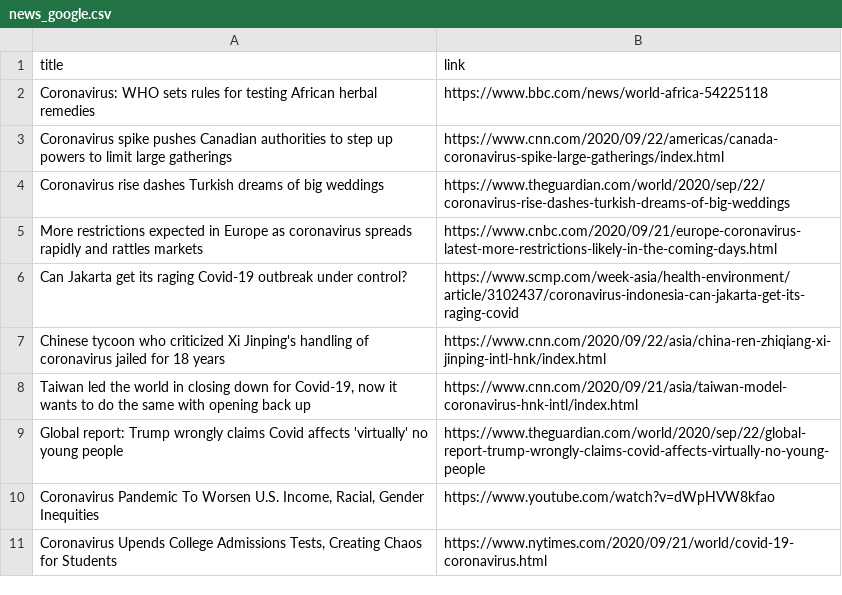
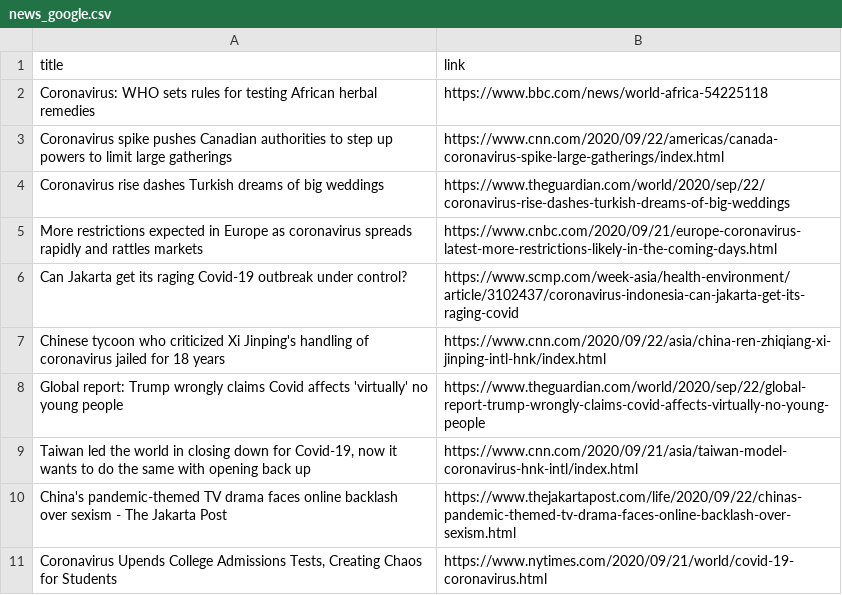
Before and after one commit to adrinerDP/livecod, a CSV file: data/news_google.csv, drawn as a sheet.

Commit message:
Run crawler and update current data

```diff
--- a/data/news_google.csv
+++ b/data/news_google.csv
@@ -7,5 +7,5 @@ Can Jakarta get its raging Covid-19 outbreak under control?,https://www.scmp.com
 Chinese tycoon who criticized Xi Jinping's handling of coronavirus jailed for 18 years,https://www.cnn.com/2020/09/22/asia/china-ren-zhiqiang-xi-jinping-intl-hnk/index.html
+Global report: Trump wrongly claims Covid affects 'virtually' no young people,https://www.theguardian.com/world/2020/sep/22/global-report-trump-wrongly-claims-covid-affects-virtually-no-young-people
 "Taiwan led the world in closing down for Covid-19, now it wants to do the same with opening back up",https://www.cnn.com/2020/09/21/asia/taiwan-model-coronavirus-hnk-intl/index.html
-Global report: Trump wrongly claims Covid affects 'virtually' no young people,https://www.theguardian.com/world/2020/sep/22/global-report-trump-wrongly-claims-covid-affects-virtually-no-young-people
-"Coronavirus Pandemic To Worsen U.S. Income, Racial, Gender Inequities",https://www.youtube.com/watch?v=dWpHVW8kfao
+China's pandemic-themed TV drama faces online backlash over sexism - The Jakarta Post,https://www.thejakartapost.com/life/2020/09/22/chinas-pandemic-themed-tv-drama-faces-online-backlash-over-sexism.html
 "Coronavirus Upends College Admissions Tests, Creating Chaos for Students",https://www.nytimes.com/2020/09/21/world/covid-19-coronavirus.html
```
Also changed, not shown: data/current_global.csv, data/news_jeju.csv, 7 other files.
